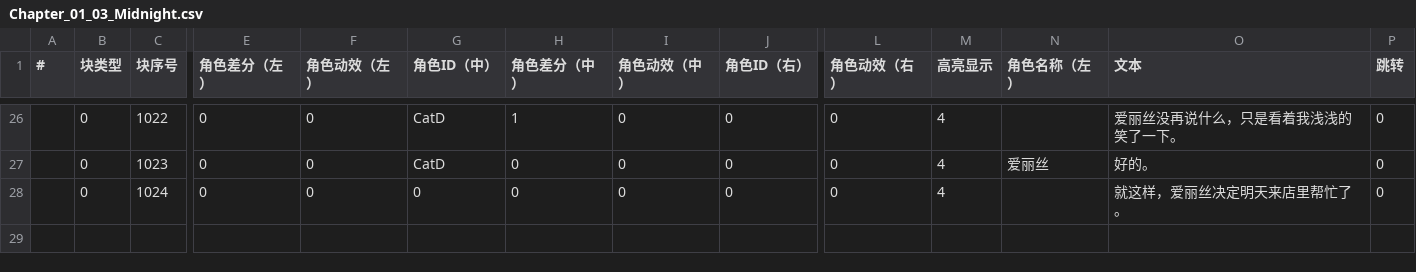
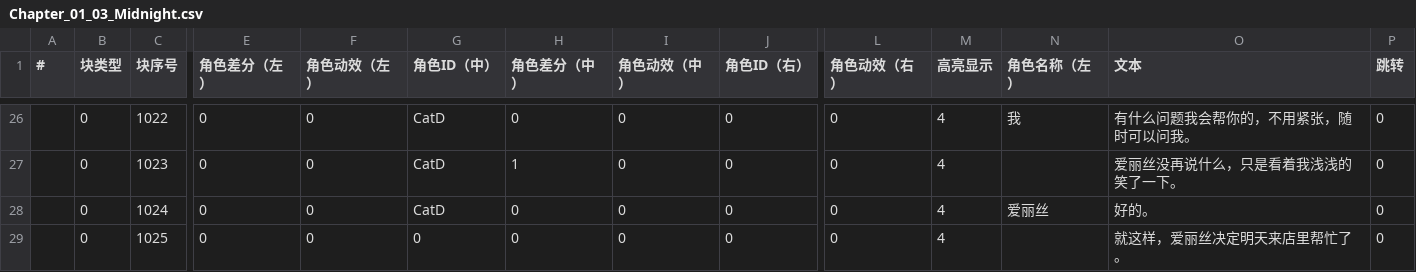
Before and after one commit to MoZeQing/New2023CGJ, a CSV file: Assets/GameMain/Resources/Dialog/CSV/Chapter_01_03_Midnight.csv, drawn as a sheet; only a part is shown, gaps mark what is left out; rows hold the shown columns only; the diff covers the shown part only; the diff names each change by its address in the sheet, - before the commit and + after, or states it on an @@ line.

```diff
--- a/Assets/GameMain/Resources/Dialog/CSV/Chapter_01_03_Midnight.csv
+++ b/Assets/GameMain/Resources/Dialog/CSV/Chapter_01_03_Midnight.csv
-H26 (角色差分（中）): 1
+H26 (角色差分（中）): 0
-N26 (角色名称（左）): (empty)
+N26 (角色名称（左）): 我
-O26 (文本): 爱丽丝没再说什么，只是看着我浅浅的笑了一下。
+O26 (文本): 有什么问题我会帮你的，不用紧张，随时可以问我。
-H27 (角色差分（中）): 0
+H27 (角色差分（中）): 1
-N27 (角色名称（左）): 爱丽丝
+N27 (角色名称（左）): (empty)
-O27 (文本): 好的。
+O27 (文本): 爱丽丝没再说什么，只是看着我浅浅的笑了一下。
-G28 (角色ID（中）): 0
+G28 (角色ID（中）): CatD
-N28 (角色名称（左）): (empty)
+N28 (角色名称（左）): 爱丽丝
-O28 (文本): 就这样，爱丽丝决定明天来店里帮忙了。
+O28 (文本): 好的。
+row 29:  | 0 | 1025 | 0 | 0 | 0 | 0 | 0 | 0 | 0 | 4 |  | 就这样，爱丽丝决定明天来店里帮忙了。 | 0
```
Also changed, not shown: 32 edited cells elsewhere in this file, 3 other files.
